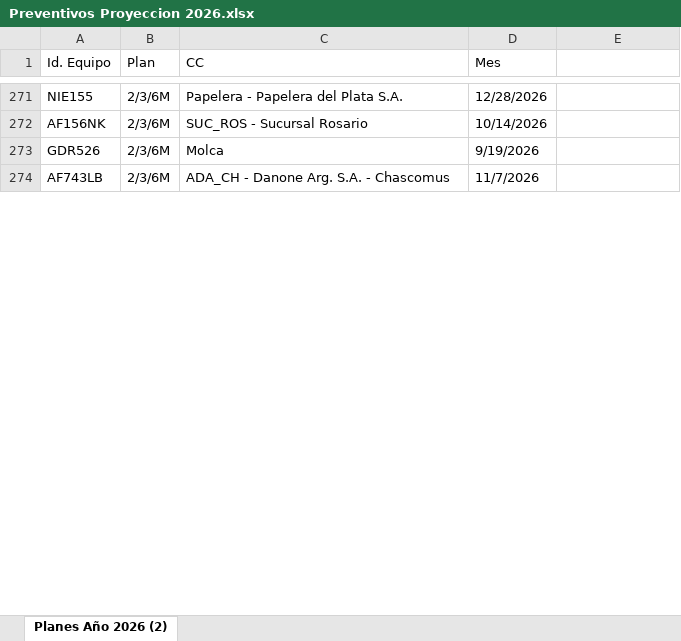
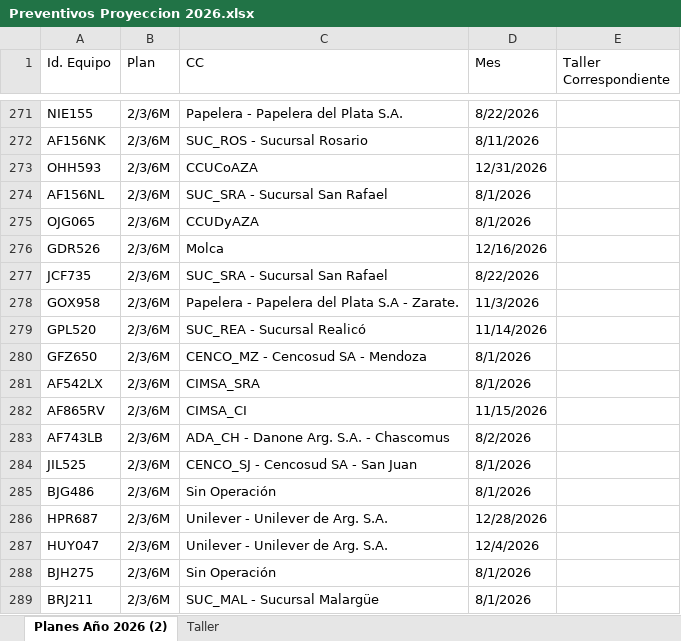
Before and after one commit to acasco-boop/Control-de-Preventivos, an Excel workbook: Preventivos Proyeccion 2026.xlsx, sheet Planes Año 2026 (2), drawn as a sheet; only a part is shown, gaps mark what is left out; values as stored, in another font and other column widths than the file's, no cell formats; conditional formats not drawn; addresses are those after the commit; the diff covers the shown part only; the diff names each change by its address in the sheet, - before the commit and + after, or states it on an @@ line.

Commit message:
Actualizacion dashboard preventivos 2026: Filtro Taller Proyectado, unificacion CCs, correccion de ciclos de servicio y sincronizacion de graficos

```diff
--- a/Preventivos Proyeccion 2026.xlsx (sheet Planes Año 2026 (2))
+++ b/Preventivos Proyeccion 2026.xlsx (sheet Planes Año 2026 (2))
+sheet tab: Taller
-E1: (empty)
+E1: Taller Correspondiente
-D271 (Mes): 12/28/2026
+D271 (Mes): 8/22/2026
-D272 (Mes): 10/14/2026
+D272 (Mes): 8/11/2026
+row 273: OHH593 | 2/3/6M | CCUCoAZA | 12/31/2026
+row 274: AF156NL | 2/3/6M | SUC_SRA - Sucursal San Rafael | 8/1/2026
+row 275: OJG065 | 2/3/6M | CCUDyAZA | 8/1/2026
-D276 (Mes): 9/19/2026
+D276 (Mes): 12/16/2026
+row 277: JCF735 | 2/3/6M | SUC_SRA - Sucursal San Rafael | 8/22/2026
+row 278: GOX958 | 2/3/6M | Papelera - Papelera del Plata S.A - Zarate. | 11/3/2026
+row 279: GPL520 | 2/3/6M | SUC_REA - Sucursal Realicó | 11/14/2026
+row 280: GFZ650 | 2/3/6M | CENCO_MZ - Cencosud SA - Mendoza | 8/1/2026
+row 281: AF542LX | 2/3/6M | CIMSA_SRA | 8/1/2026
+row 282: AF865RV | 2/3/6M | CIMSA_CI | 11/15/2026
-D283 (Mes): 11/7/2026
+D283 (Mes): 8/2/2026
+row 284: JIL525 | 2/3/6M | CENCO_SJ - Cencosud SA - San Juan | 8/1/2026
+row 285: BJG486 | 2/3/6M | Sin Operación | 8/1/2026
+row 286: HPR687 | 2/3/6M | Unilever - Unilever de Arg. S.A. | 12/28/2026
+row 287: HUY047 | 2/3/6M | Unilever - Unilever de Arg. S.A. | 12/4/2026
+row 288: BJH275 | 2/3/6M | Sin Operación | 8/1/2026
+row 289: BRJ211 | 2/3/6M | SUC_MAL - Sucursal Malargüe | 8/1/2026
```
Also changed, not shown: 82 added rows, 20 removed rows and 36 edited cells elsewhere in this sheet, cell formats, formulas that keep their value, Preventivos Realizados 2026.xlsx, 12 other files.
